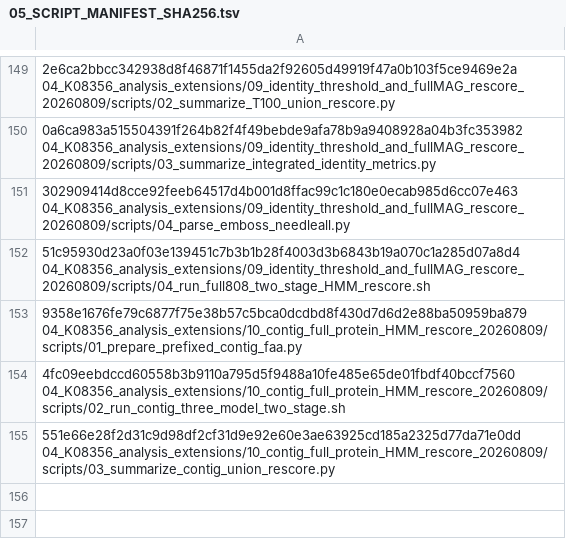
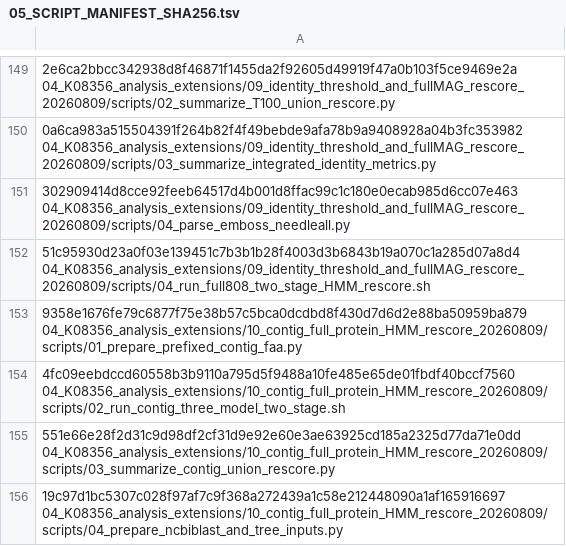
Before and after one commit to bihy2222-netizen/cold-seep-K08356-analysis, a TSV file: docs/05_SCRIPT_MANIFEST_SHA256.tsv, drawn as a sheet; only a part is shown, gaps mark what is left out; the diff names each change by its address in the sheet, - before the commit and + after, or states it on an @@ line.

Commit message:
Add MAG and contig NCBI candidate preparation

```diff
--- a/docs/05_SCRIPT_MANIFEST_SHA256.tsv
+++ b/docs/05_SCRIPT_MANIFEST_SHA256.tsv
+row 156: 19c97d1bc5307c028f97af7c9f368a272439a1c58e212448090a1af165916697 04_K08356_analysis_extensions/10_contig_full_protein_HMM_rescore_20260809/scripts/04_prepare_ncbiblast_and_tree_inputs.py
```
Also changed, not shown: 3 other files.
